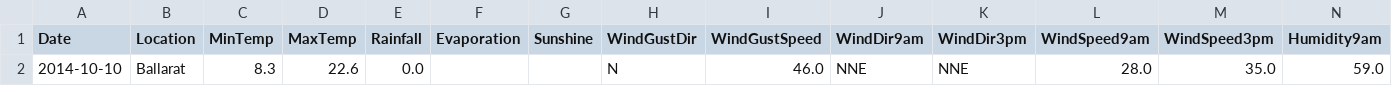
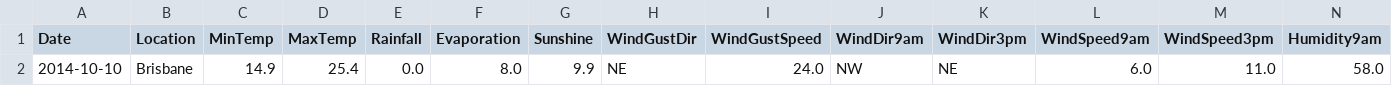
Before and after one commit to lgeorges1234/DEC24_MLOPS_METEO, a CSV file: app/raw_data/prediction_raw_data/daily_row_prediction.csv, drawn as a sheet; only a part is shown; removed rows and columns are numbered as before the commit, all else as after; rows hold the shown columns only; the diff names each change by its address in the sheet, - before the commit and + after, or states it on an @@ line.

```diff
--- a/app/raw_data/prediction_raw_data/daily_row_prediction.csv
+++ b/app/raw_data/prediction_raw_data/daily_row_prediction.csv
-row 2: 2014-10-10 | Ballarat | 8.3 | 22.6 | 0.0 |  |  | N | 46.0 | NNE | NNE | 28.0 | 35.0 | 59.0
+row 2: 2014-10-10 | Brisbane | 14.9 | 25.4 | 0.0 | 8.0 | 9.9 | NE | 24.0 | NW | NE | 6.0 | 11.0 | 58.0
```
Also changed, not shown: app/api/data/prepared_data/daily_row_prediction_cleaned.csv, app/api/data/prepared_data/y_train.csv, 11 other files.
